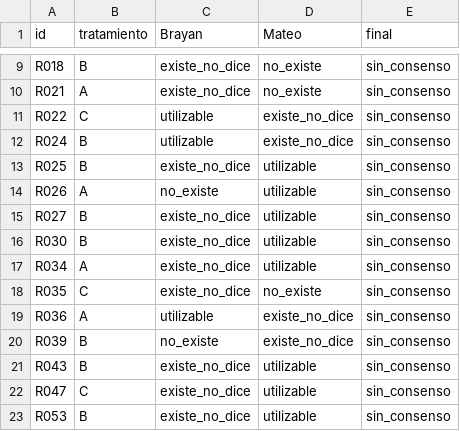
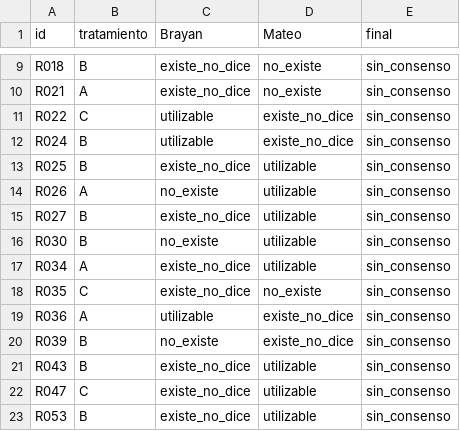
Before and after one commit to osmateoramos/Proyecto-Final-PISA, a CSV file: Proyecto_PISA/salidas/nsf_desacuerdos.csv, drawn as a sheet; only a part is shown, gaps mark what is left out.

```diff
--- a/Proyecto_PISA/salidas/nsf_desacuerdos.csv
+++ b/Proyecto_PISA/salidas/nsf_desacuerdos.csv
@@ -15,3 +15,3 @@ R026;A;no_existe;utilizable;sin_consenso
 R027;B;existe_no_dice;utilizable;sin_consenso
-R030;B;existe_no_dice;utilizable;sin_consenso
+R030;B;no_existe;utilizable;sin_consenso
 R034;A;existe_no_dice;utilizable;sin_consenso
```
Also changed, not shown: Proyecto_PISA/salidas/nsf_acuerdo.csv, 2 other files.
